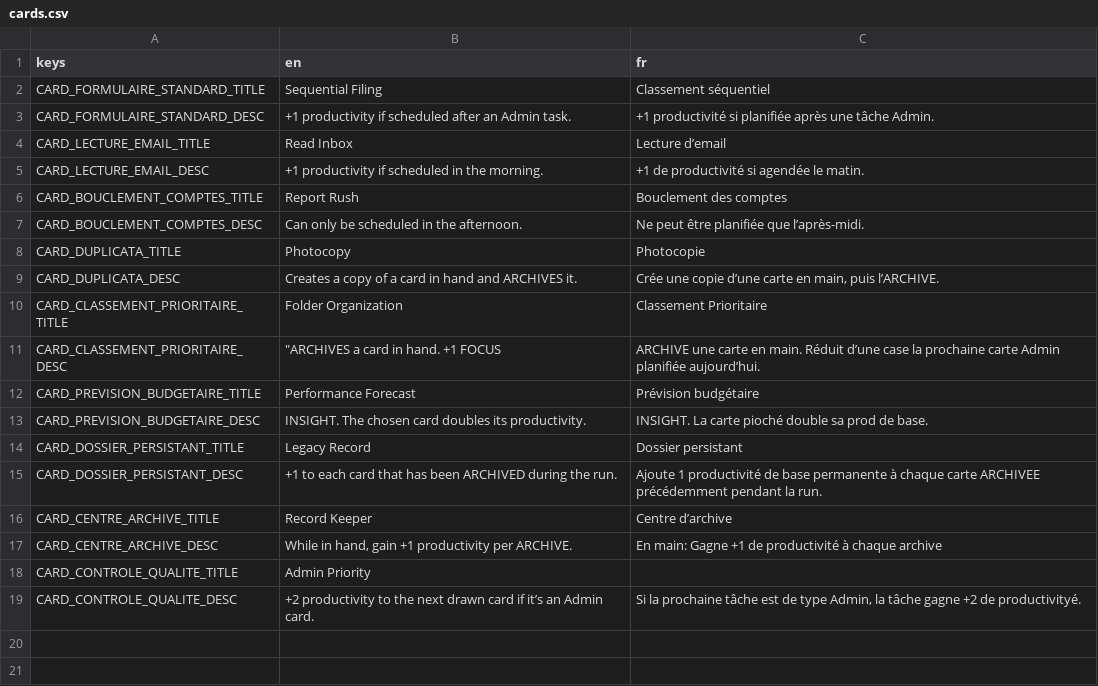
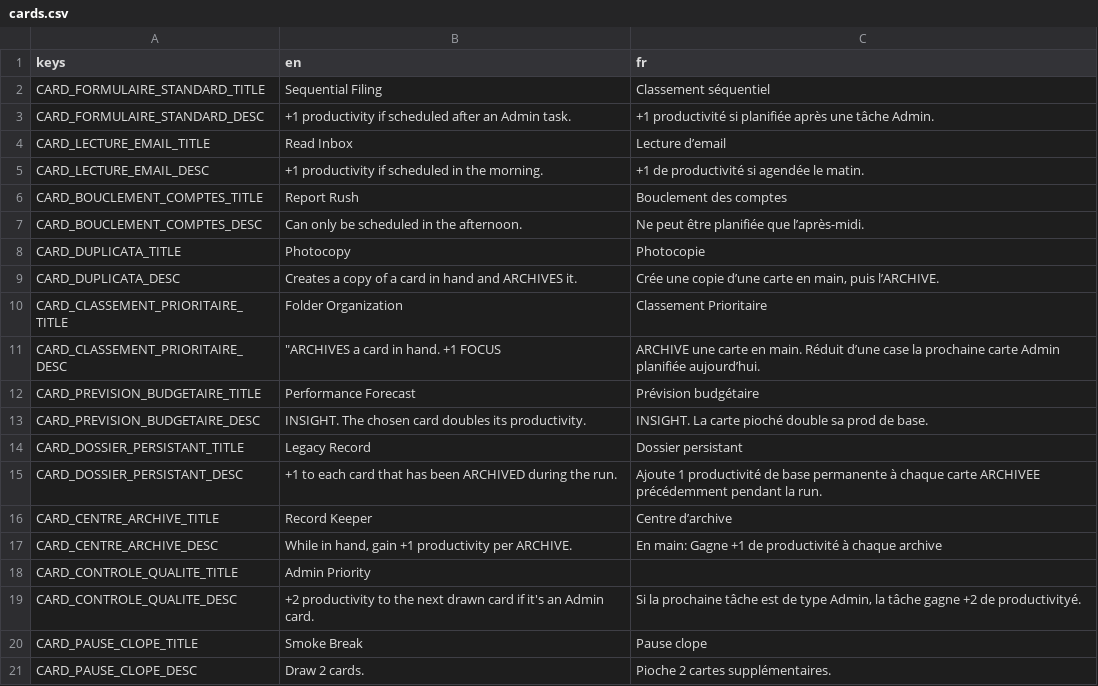
Before and after one commit to ambotwist/Burnout, a CSV file: Translations/cards.csv, drawn as a sheet.

Commit message:
inverted the negativity/positivity of sanity tolls and implemented PAUSE_CLOPE.

```diff
--- a/Translations/cards.csv
+++ b/Translations/cards.csv
@@ -18,2 +18,4 @@ CARD_CENTRE_ARCHIVE_DESC,"While in hand, gain +1 productivity per ARCHIVE.",En m
 CARD_CONTROLE_QUALITE_TITLE,Admin Priority,
-CARD_CONTROLE_QUALITE_DESC,+2 productivity to the next drawn card if it’s an Admin card. ,"Si la prochaine tâche est de type Admin, la tâche gagne +2 de productivityé. "
+CARD_CONTROLE_QUALITE_DESC,+2 productivity to the next drawn card if it's an Admin card. ,"Si la prochaine tâche est de type Admin, la tâche gagne +2 de productivityé. "
+CARD_PAUSE_CLOPE_TITLE,Smoke Break,Pause clope
+CARD_PAUSE_CLOPE_DESC,Draw 2 cards.,Pioche 2 cartes supplémentaires.
```
Also changed, not shown: 19 other files.
